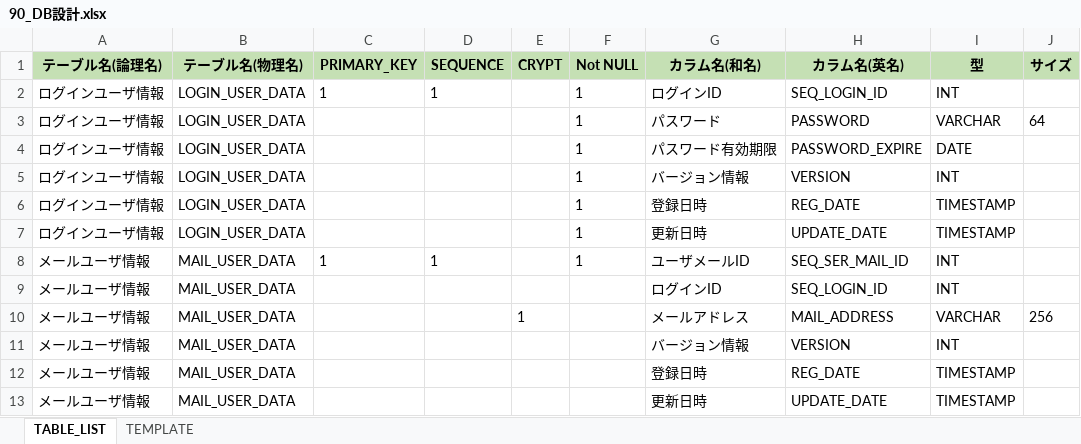
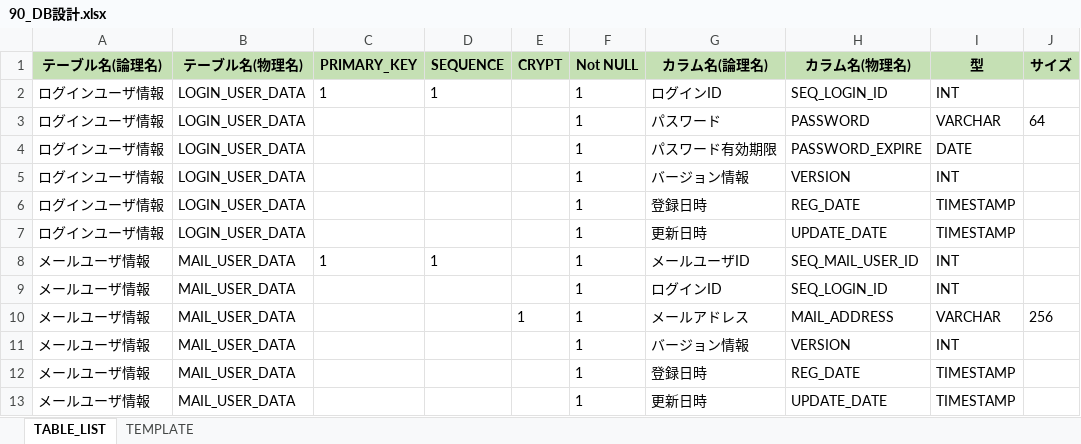
Before and after one commit to kohei-okazaki/nok, an Excel workbook: nok-docs/02_design/90_db/90_DB設計.xlsx, sheet TABLE_LIST, drawn as a sheet; only a part is shown; values as stored, in another font and other column widths than the file's, no borders; the diff names each change by its address in the sheet, - before the commit and + after, or states it on an @@ line.

```diff
--- a/nok-docs/02_design/90_db/90_DB設計.xlsx (sheet TABLE_LIST)
+++ b/nok-docs/02_design/90_db/90_DB設計.xlsx (sheet TABLE_LIST)
-G1: カラム名(和名)
+G1: カラム名(論理名)
-H1: カラム名(英名)
+H1: カラム名(物理名)
-G8 (カラム名(論理名)): ユーザメールID
+G8 (カラム名(論理名)): メールユーザID
-H8 (カラム名(物理名)): SEQ_SER_MAIL_ID
+H8 (カラム名(物理名)): SEQ_MAIL_USER_ID
-F9:F13 (Not NULL): (empty)
+F9:F13 (Not NULL): 1
```
Also changed, not shown: 16 other files.
